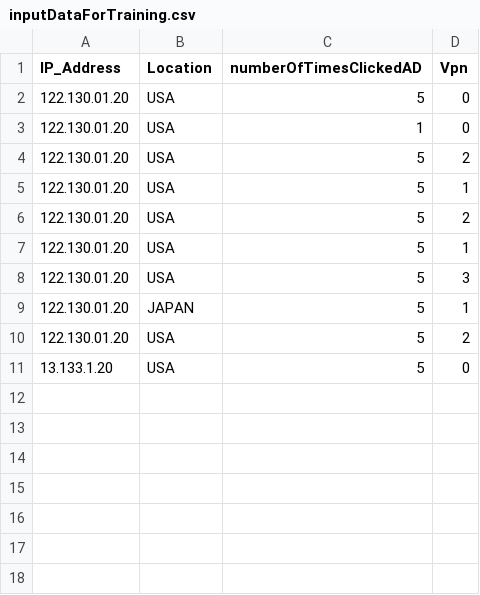
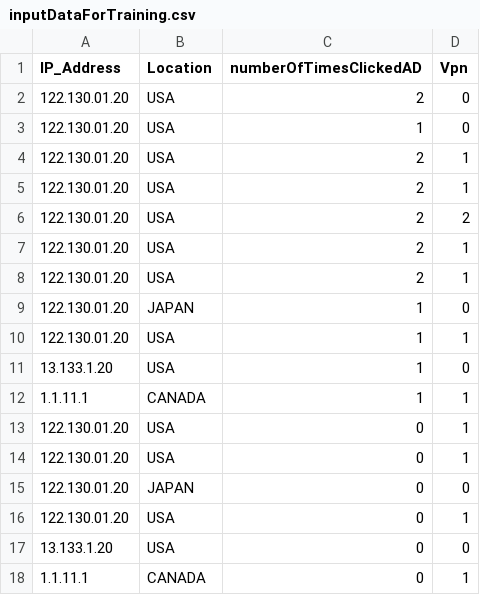
Before and after one commit to alec202/IsolationForestProjectCIS457, a CSV file: inputDataForTraining.csv, drawn as a sheet.

Commit message:
inputdata for training updat file

```diff
--- a/inputDataForTraining.csv
+++ b/inputDataForTraining.csv
@@ -1,11 +1,18 @@
 IP_Address,Location,numberOfTimesClickedAD,Vpn
-122.130.01.20,USA,5,0
+122.130.01.20,USA,2,0
 122.130.01.20,USA,1,0
-122.130.01.20,USA,5,2
-122.130.01.20,USA,5,1
-122.130.01.20,USA,5,2
-122.130.01.20,USA,5,1
-122.130.01.20,USA,5,3
-122.130.01.20,JAPAN,5,1
-122.130.01.20,USA,5,2
-13.133.1.20,USA,5,0
+122.130.01.20,USA,2,1
+122.130.01.20,USA,2,1
+122.130.01.20,USA,2,2
+122.130.01.20,USA,2,1
+122.130.01.20,USA,2,1
+122.130.01.20,JAPAN,1,0
+122.130.01.20,USA,1,1
+13.133.1.20,USA,1,0
+1.1.11.1,CANADA,1,1
+122.130.01.20,USA,0,1
+122.130.01.20,USA,0,1
+122.130.01.20,JAPAN,0,0
+122.130.01.20,USA,0,1
+13.133.1.20,USA,0,0
+1.1.11.1,CANADA,0,1
```
